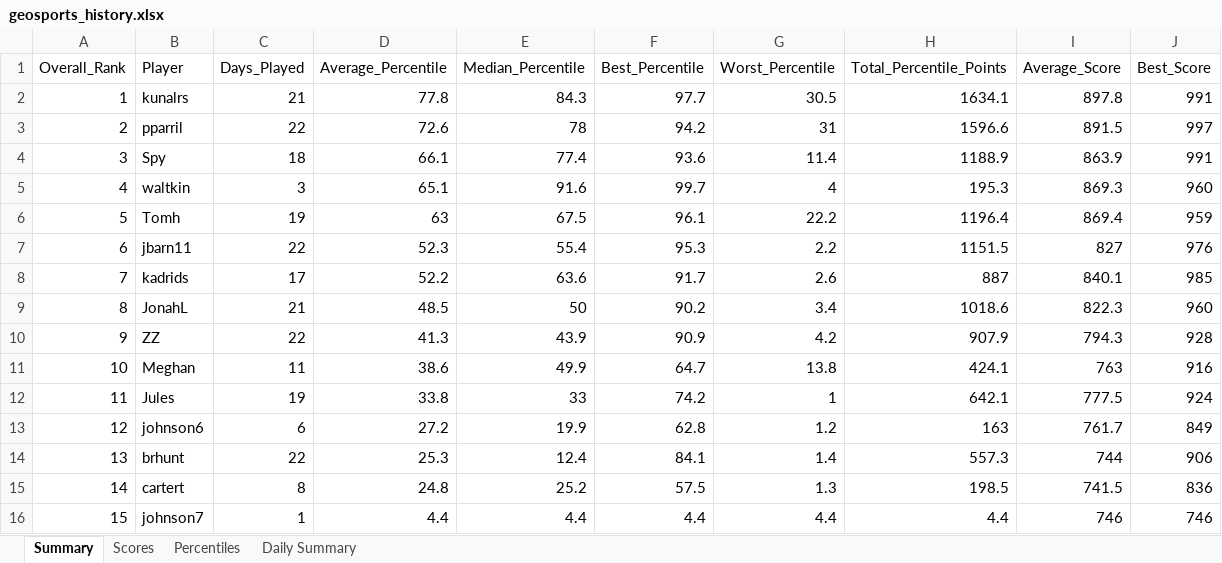
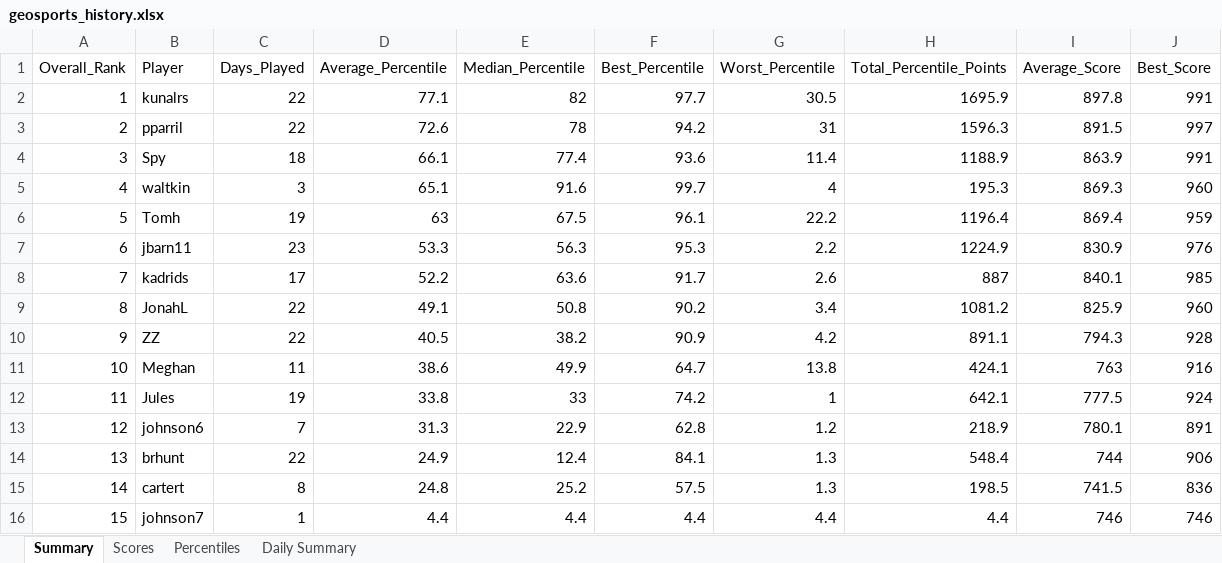
Before and after one commit to thenehan2442/geosport, an Excel workbook: geosports_history.xlsx, sheet Summary, drawn as a sheet; values as stored, in another font and other column widths than the file's, no borders; the diff names each change by its address in the sheet, - before the commit and + after, or states it on an @@ line.

Commit message:
Auto-update league data Fri 09/25/2026  8:51:19.67

```diff
--- a/geosports_history.xlsx (sheet Summary)
+++ b/geosports_history.xlsx (sheet Summary)
-C2 (Days_Played): 21
+C2 (Days_Played): 22
-D2 (Average_Percentile): 77.8
+D2 (Average_Percentile): 77.1
-E2 (Median_Percentile): 84.3
+E2 (Median_Percentile): 82
-H2 (Total_Percentile_Points): 1634.1
+H2 (Total_Percentile_Points): 1695.9
-H3 (Total_Percentile_Points): 1596.6
+H3 (Total_Percentile_Points): 1596.3
-C7 (Days_Played): 22
+C7 (Days_Played): 23
-D7 (Average_Percentile): 52.3
+D7 (Average_Percentile): 53.3
-E7 (Median_Percentile): 55.4
+E7 (Median_Percentile): 56.3
-H7 (Total_Percentile_Points): 1151.5
+H7 (Total_Percentile_Points): 1224.9
-I7 (Average_Score): 827
+I7 (Average_Score): 830.9
-C9 (Days_Played): 21
+C9 (Days_Played): 22
-D9 (Average_Percentile): 48.5
+D9 (Average_Percentile): 49.1
-E9 (Median_Percentile): 50
+E9 (Median_Percentile): 50.8
-H9 (Total_Percentile_Points): 1018.6
+H9 (Total_Percentile_Points): 1081.2
-I9 (Average_Score): 822.3
+I9 (Average_Score): 825.9
-D10 (Average_Percentile): 41.3
+D10 (Average_Percentile): 40.5
-E10 (Median_Percentile): 43.9
+E10 (Median_Percentile): 38.2
-H10 (Total_Percentile_Points): 907.9
+H10 (Total_Percentile_Points): 891.1
-C13 (Days_Played): 6
+C13 (Days_Played): 7
-D13 (Average_Percentile): 27.2
+D13 (Average_Percentile): 31.3
-E13 (Median_Percentile): 19.9
+E13 (Median_Percentile): 22.9
-H13 (Total_Percentile_Points): 163
+H13 (Total_Percentile_Points): 218.9
-I13 (Average_Score): 761.7
+I13 (Average_Score): 780.1
-J13 (Best_Score): 849
+J13 (Best_Score): 891
-D14 (Average_Percentile): 25.3
+D14 (Average_Percentile): 24.9
-G14 (Worst_Percentile): 1.4
+G14 (Worst_Percentile): 1.3
-H14 (Total_Percentile_Points): 557.3
+H14 (Total_Percentile_Points): 548.4
```
Also changed, not shown: sheet Percentiles, sheet Daily Summary, sheet Scores.
